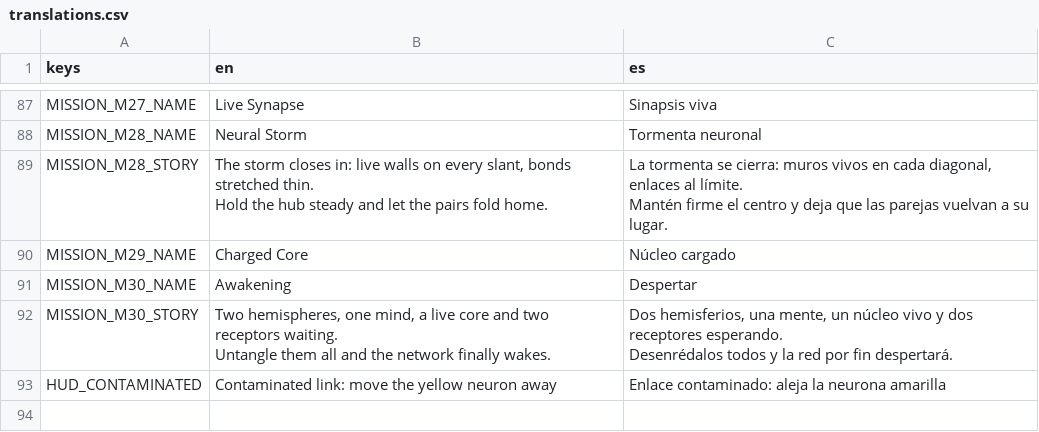
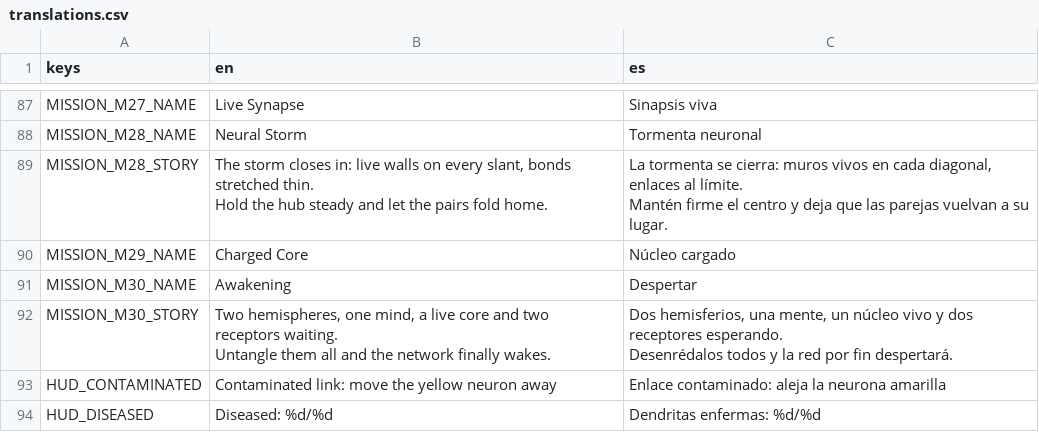
Before and after one commit to FedeiaTech/neural-connect-game, a CSV file: locale/translations.csv, drawn as a sheet; only a part is shown, gaps mark what is left out.

Commit message:
feat(model): diseased dendrites that must be broken, with ember views, sounds and planner support

```diff
--- a/locale/translations.csv
+++ b/locale/translations.csv
@@ -123 +123,2 @@ Desenrédalos todos y la red por fin despertará."
 HUD_CONTAMINATED,Contaminated link: move the yellow neuron away,Enlace contaminado: aleja la neurona amarilla
+HUD_DISEASED,Diseased: %d/%d,Dendritas enfermas: %d/%d
```
Also changed, not shown: 36 other files.
